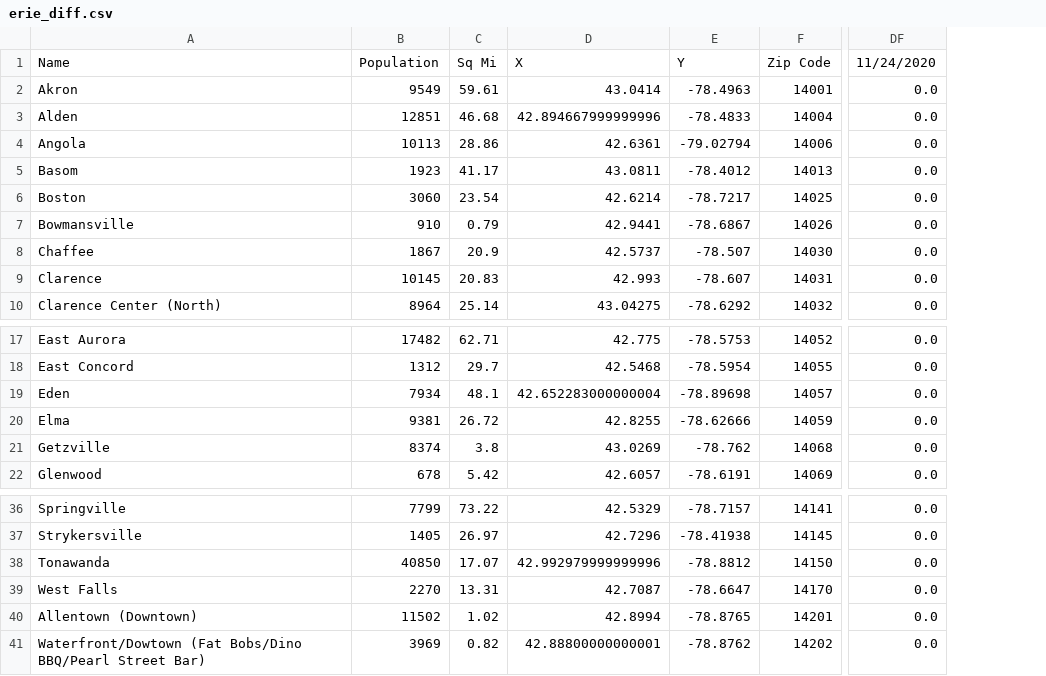
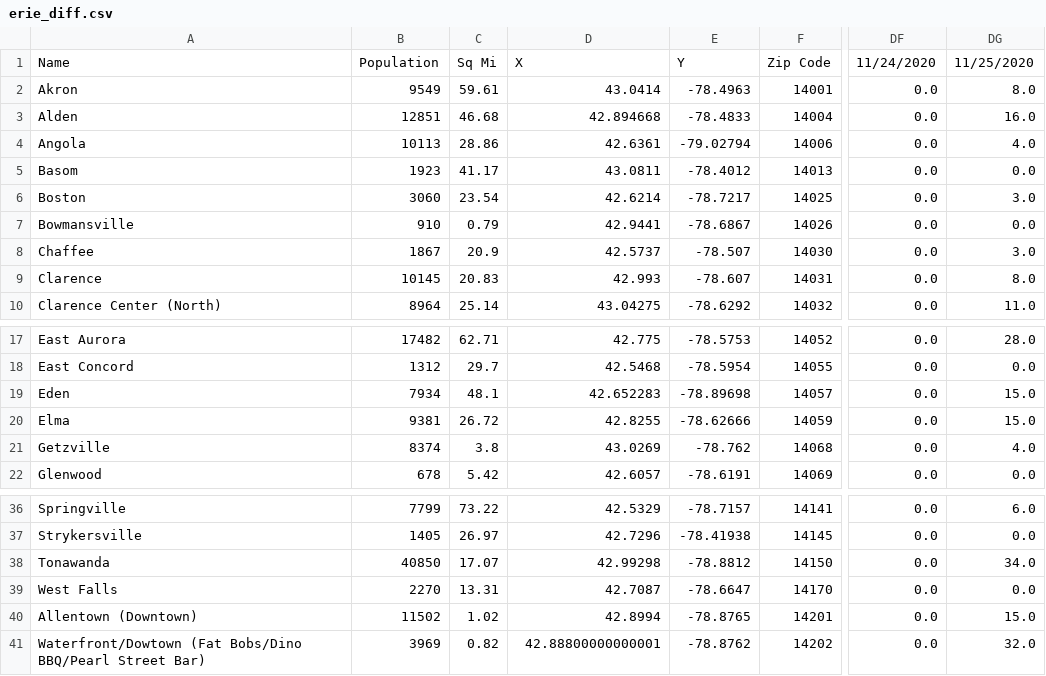
Before and after one commit to ericoliverio/covid_site, a CSV file: erie_diff.csv, drawn as a sheet; only a part is shown, gaps mark what is left out; the diff names each change by its address in the sheet, - before the commit and + after, or states it on an @@ line.

```diff
--- a/erie_diff.csv
+++ b/erie_diff.csv
+column DG, rows 1-10: 11/25/2020 | 8.0 | 16.0 | 4.0 | 0.0 | 3.0 | 0.0 | 3.0 | 8.0 | 11.0; rows 17-22: 28.0 | 0.0 | 15.0 | 15.0 | 4.0 | 0.0; rows 36-41: 6.0 | 0.0 | 34.0 | 0.0 | 15.0 | 32.0
-D3: 42.894667999999996
+D3: 42.894668
-D19: 42.652283000000004
+D19: 42.652283
-D38: 42.992979999999996
+D38: 42.99298
```
Also changed, not shown: daily_report.csv, diff_avg.csv, 5 other files.
